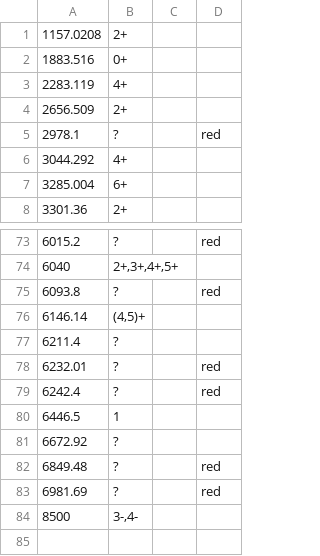
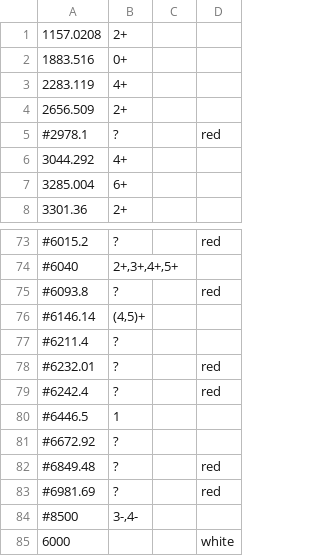
Before and after one commit to TurboBUMP/Level-Scheme-Drawer-for-Nuclear-Physics, a CSV file: files/levels_44Ca.csv, drawn as a sheet; only a part is shown, gaps mark what is left out; the diff covers the shown part only.

```diff
--- a/files/levels_44Ca.csv
+++ b/files/levels_44Ca.csv
@@ -4,3 +4,3 @@
 2656.509,2+,,
-2978.1,"?",,red
+#2978.1,"?",,red
 3044.292,4+,,
@@ -73,12 +73,13 @@
-6015.2,"?",,red
-6040,"2+,3+,4+,5+",,
-6093.8,"?",,red
-6146.14,"(4,5)+",,
-6211.4,"?",,
-6232.01,"?",,red
-6242.4,"?",,red
-6446.5,1,,
-6672.92,"?",,
-6849.48,"?",,red
-6981.69,"?",,red
-8500,"3-,4-",,
+#6015.2,"?",,red
+#6040,"2+,3+,4+,5+",,
+#6093.8,"?",,red
+#6146.14,"(4,5)+",,
+#6211.4,"?",,
+#6232.01,"?",,red
+#6242.4,"?",,red
+#6446.5,1,,
+#6672.92,"?",,
+#6849.48,"?",,red
+#6981.69,"?",,red
+#8500,"3-,4-",,
+6000,,,white
```
Also changed, not shown: 52 edited cells elsewhere in this file, 7 other files.
